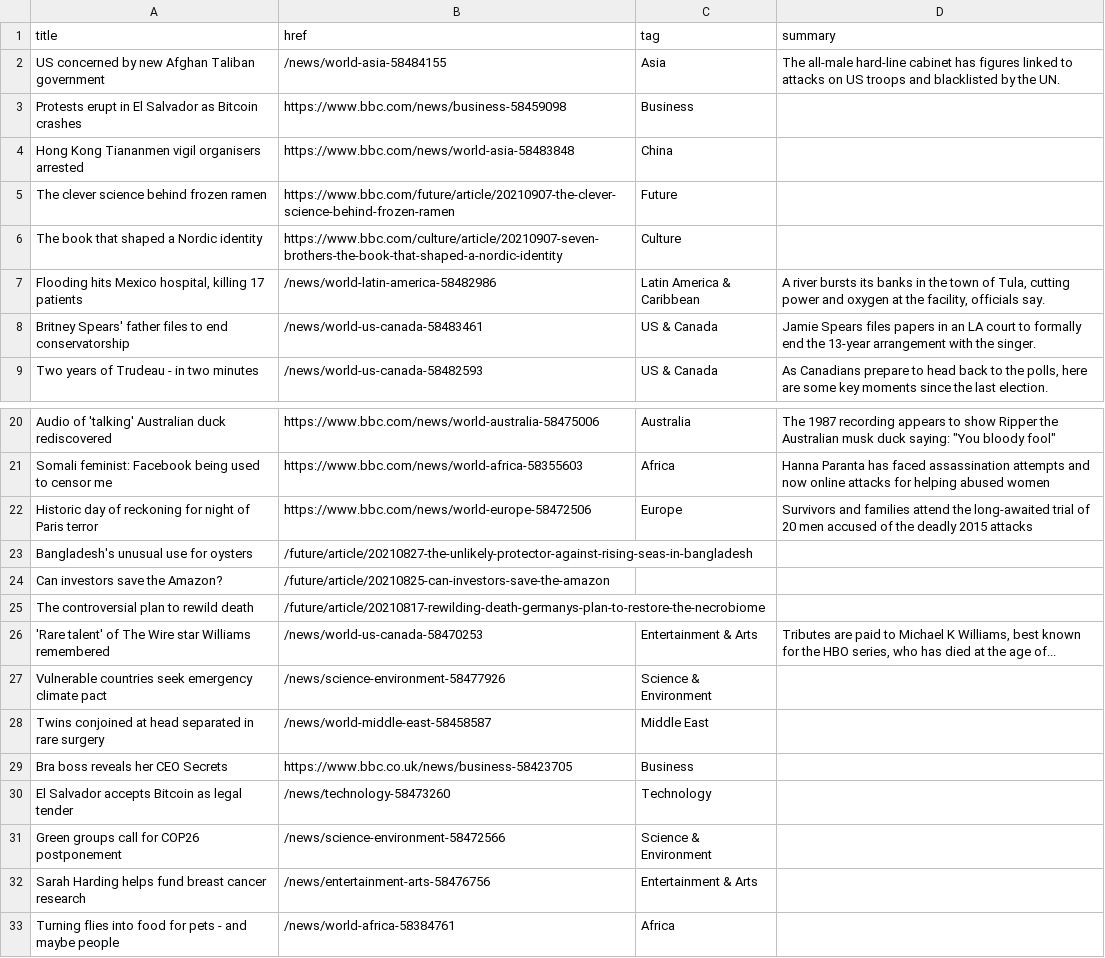
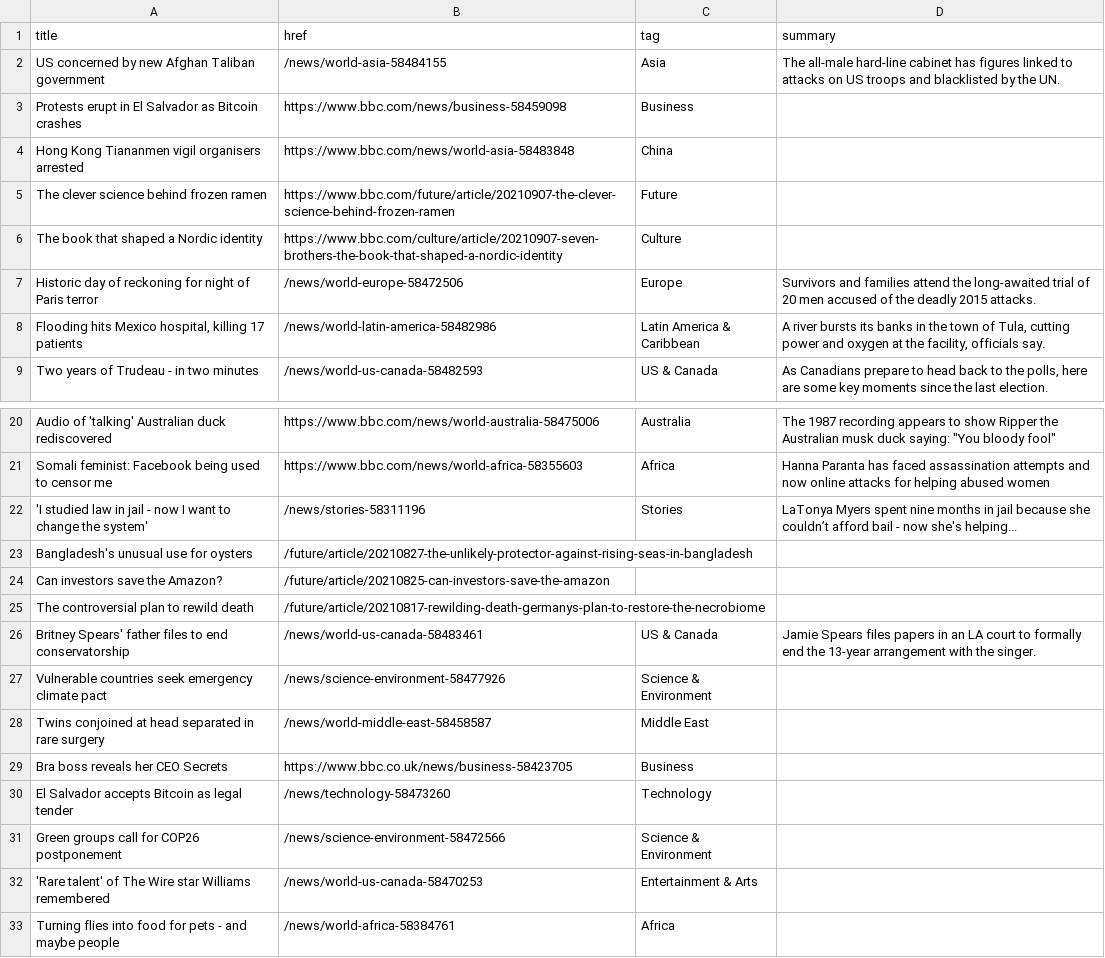
Before and after one commit to jsoma/autoscraper-history, a CSV file: bbc-headlines.csv, drawn as a sheet; only a part is shown, gaps mark what is left out.

```diff
--- a/bbc-headlines.csv
+++ b/bbc-headlines.csv
@@ -6,4 +6,4 @@ The clever science behind frozen ramen,https://www.bbc.com/future/article/202109
 The book that shaped a Nordic identity,https://www.bbc.com/culture/article/20210907-seven-brothers-the-book-that-shaped-a-nordic-identity,Culture,
+Historic day of reckoning for night of Paris terror,/news/world-europe-58472506,Europe,Survivors and families attend the long-awaited trial of 20 men accused of the deadly 2015 attacks.
 "Flooding hits Mexico hospital, killing 17 patients",/news/world-latin-america-58482986,Latin America & Caribbean,"A river bursts its banks in the town of Tula, cutting power and oxygen at the facility, officials say."
-Britney Spears' father files to end conservatorship,/news/world-us-canada-58483461,US & Canada,Jamie Spears files papers in an LA court to formally end the 13-year arrangement with the singer.
 Two years of Trudeau - in two minutes,/news/world-us-canada-58482593,US & Canada,"As Canadians prepare to head back to the polls, here are some key moments since the last election."
@@ -21,3 +21,3 @@ Audio of 'talking' Australian duck rediscovered,https://www.bbc.com/news/world-a
 Somali feminist: Facebook being used to censor me,https://www.bbc.com/news/world-africa-58355603,Africa,Hanna Paranta has faced assassination attempts and now online attacks for helping abused women
-Historic day of reckoning for night of Paris terror,https://www.bbc.com/news/world-europe-58472506,Europe,Survivors and families attend the long-awaited trial of 20 men accused of the deadly 2015 attacks
+'I studied law in jail - now I want to change the system',/news/stories-58311196,Stories,LaTonya Myers spent nine months in jail because she couldn’t afford bail - now she's helping...
 Bangladesh's unusual use for oysters,/future/article/20210827-the-unlikely-protector-against-rising-seas-in-bangladesh,,
@@ -25,3 +25,3 @@ Can investors save the Amazon?,/future/article/20210825-can-investors-save-the-a
 The controversial plan to rewild death,/future/article/20210817-rewilding-death-germanys-plan-to-restore-the-necrobiome,,
-'Rare talent' of The Wire star Williams remembered,/news/world-us-canada-58470253,Entertainment & Arts,"Tributes are paid to Michael K Williams, best known for the HBO series, who has died at the age of..."
+Britney Spears' father files to end conservatorship,/news/world-us-canada-58483461,US & Canada,Jamie Spears files papers in an LA court to formally end the 13-year arrangement with the singer.
 Vulnerable countries seek emergency climate pact,/news/science-environment-58477926,Science & Environment,
@@ -31,3 +31,3 @@ El Salvador accepts Bitcoin as legal tender,/news/technology-58473260,Technology
 Green groups call for COP26 postponement,/news/science-environment-58472566,Science & Environment,
-Sarah Harding helps fund breast cancer research,/news/entertainment-arts-58476756,Entertainment & Arts,
+'Rare talent' of The Wire star Williams remembered,/news/world-us-canada-58470253,Entertainment & Arts,
 Turning flies into food for pets - and maybe people,/news/world-africa-58384761,Africa,
```
